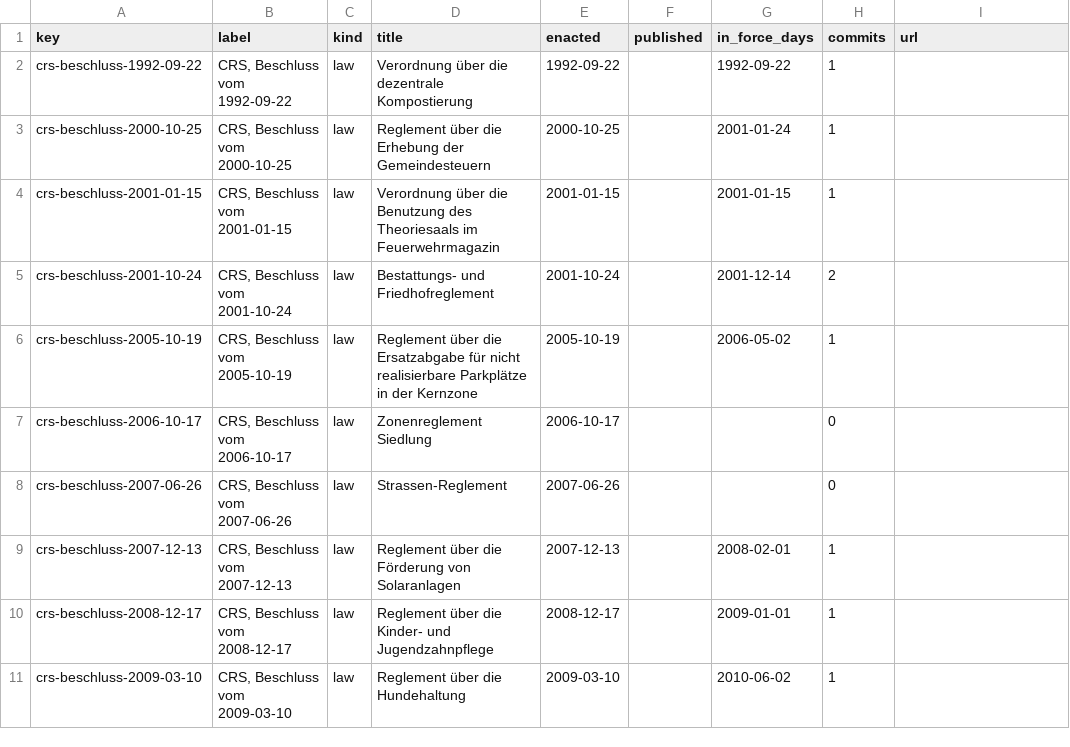
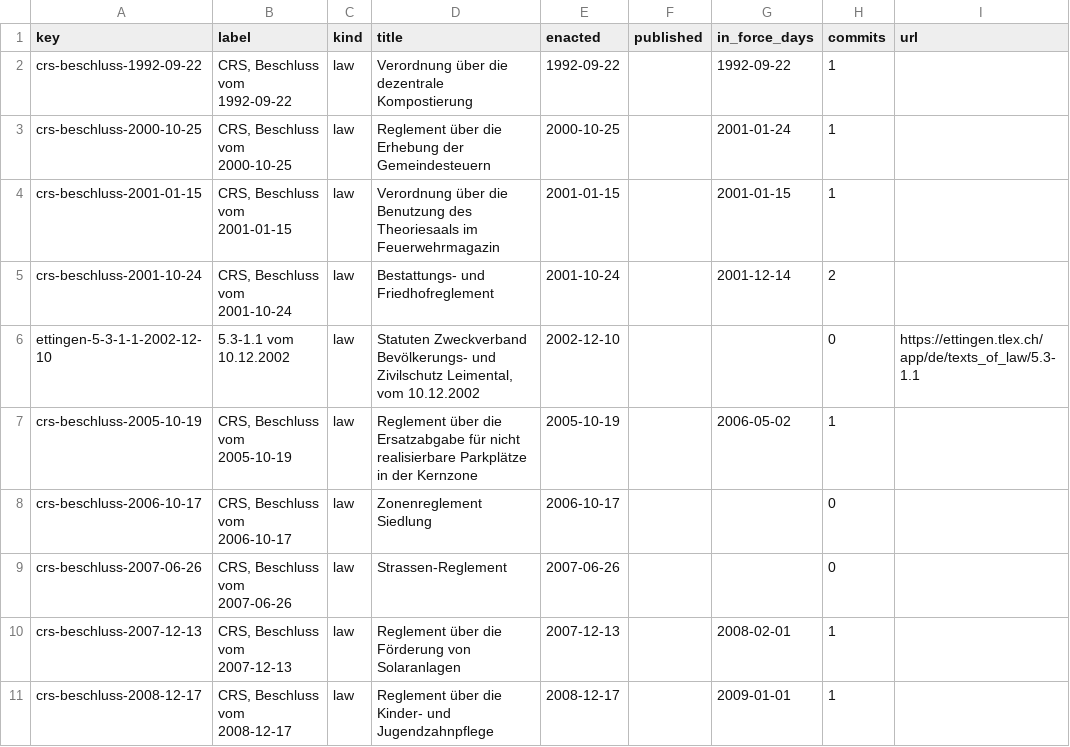
Before and after one commit to lexifina/switzerland-ettingen-city-law, a CSV file: data/laws.csv, drawn as a sheet; only a part is shown; the shorter side is filled out with more unchanged rows; the diff names each change by its address in the sheet, - before the commit and + after, or states it on an @@ line.

Commit message:
Documentation, tables, tools and REPRODUCE.md
Appended 1 commits to 4f4f2e9bd798; corpus sha256 fd4e68634aebfa7de17d6abd8fe7ccf05b898b6f92374d1bfbff1ec40e517084, data retrieved 2026-11-03.

```diff
--- a/data/laws.csv
+++ b/data/laws.csv
+row 6: ettingen-5-3-1-1-2002-12-10 | 5.3-1.1 vom 10.12.2002 | law | Statuten Zweckverband Bevölkerungs- und Zivilschutz Leimental, vom 10.12.2002 | 2002-12-10 |  |  | 0 | https://ettingen.tlex.ch/app/de/texts_of_law/5.3-1.1
```
Also changed, not shown: data/commits.csv, 10 other files.
